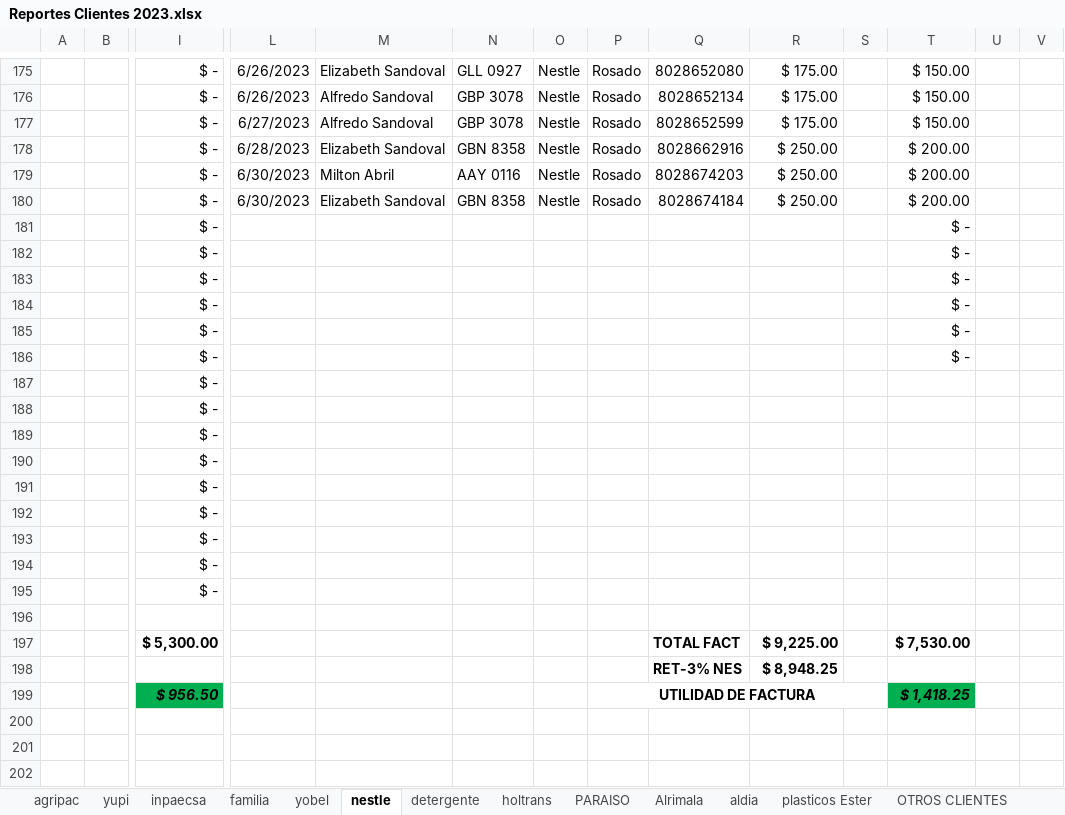
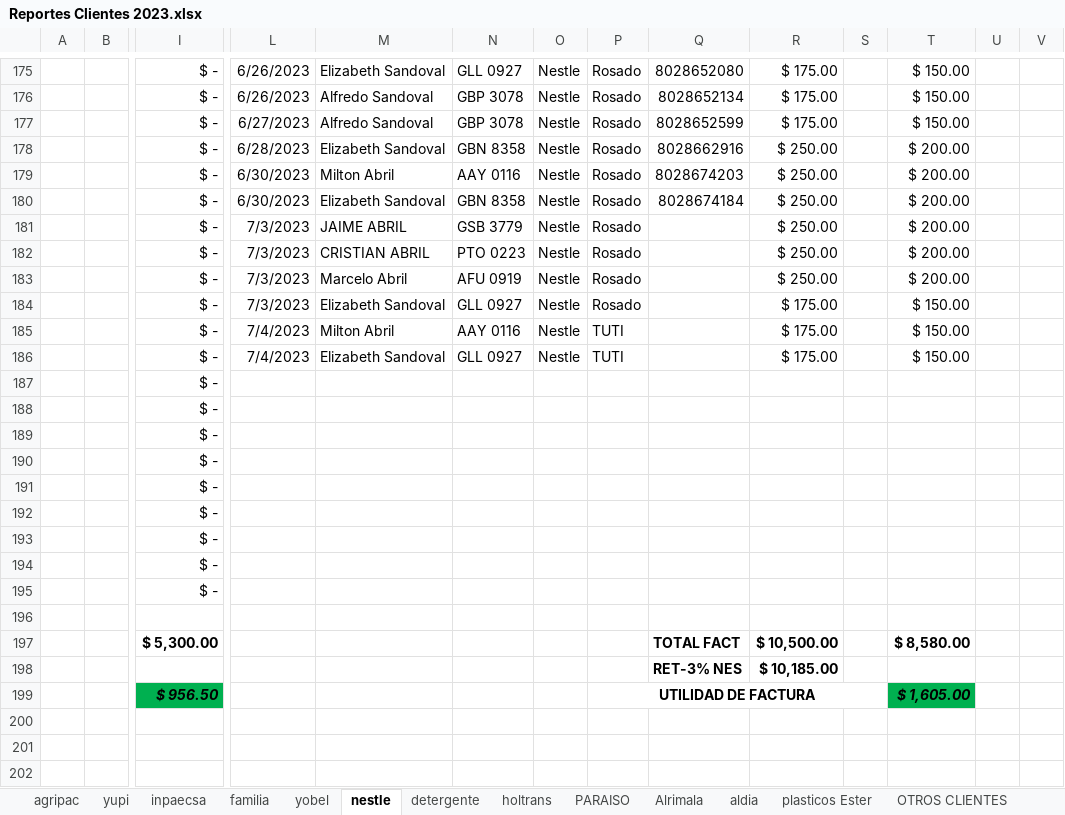
Before and after one commit to ABRILTRANS/OFICINA, an Excel workbook: DOC 2023/Reportes Clientes 2023.xlsx, sheet nestle, drawn as a sheet; only a part is shown, gaps mark what is left out; values as stored, in another font and other column widths than the file's, no borders; removed rows and columns are numbered as before the commit, all else as after; rows hold the shown columns only; the diff names each change by its address in the sheet, - before the commit and + after, or states it on an @@ line.

```diff
--- a/DOC 2023/Reportes Clientes 2023.xlsx (sheet nestle)
+++ b/DOC 2023/Reportes Clientes 2023.xlsx (sheet nestle)
-row 181:  |  | $ - |  |  |  |  |  |  |  |  | $ -
-row 182:  |  | $ - |  |  |  |  |  |  |  |  | $ -
-row 183:  |  | $ - |  |  |  |  |  |  |  |  | $ -
-row 184:  |  | $ - |  |  |  |  |  |  |  |  | $ -
-row 185:  |  | $ - |  |  |  |  |  |  |  |  | $ -
-row 186:  |  | $ - |  |  |  |  |  |  |  |  | $ -
+row 181:  |  | $ - | 7/3/2023 | JAIME ABRIL | GSB 3779 | Nestle | Rosado |  | $ 250.00 |  | $ 200.00
+row 182:  |  | $ - | 7/3/2023 | CRISTIAN ABRIL | PTO 0223 | Nestle | Rosado |  | $ 250.00 |  | $ 200.00
+row 183:  |  | $ - | 7/3/2023 | Marcelo Abril | AFU 0919 | Nestle | Rosado |  | $ 250.00 |  | $ 200.00
+row 184:  |  | $ - | 7/3/2023 | Elizabeth Sandoval | GLL 0927 | Nestle | Rosado |  | $ 175.00 |  | $ 150.00
+row 185:  |  | $ - | 7/4/2023 | Milton Abril | AAY 0116 | Nestle | TUTI |  | $ 175.00 |  | $ 150.00
+row 186:  |  | $ - | 7/4/2023 | Elizabeth Sandoval | GLL 0927 | Nestle | TUTI |  | $ 175.00 |  | $ 150.00
-R197: $ 9,225.00
+R197: $ 10,500.00
-T197: $ 7,530.00
+T197: $ 8,580.00
-R198: $ 8,948.25
+R198: $ 10,185.00
-T199: $ 1,418.25
+T199: $ 1,605.00
```
Also changed, not shown: sheet agripac, sheet FLUJO DE CAJA, sheet utilidad, sheet inpaecsa, DOC 2023/FORMATO STATUS.xlsx, 1 other file.
